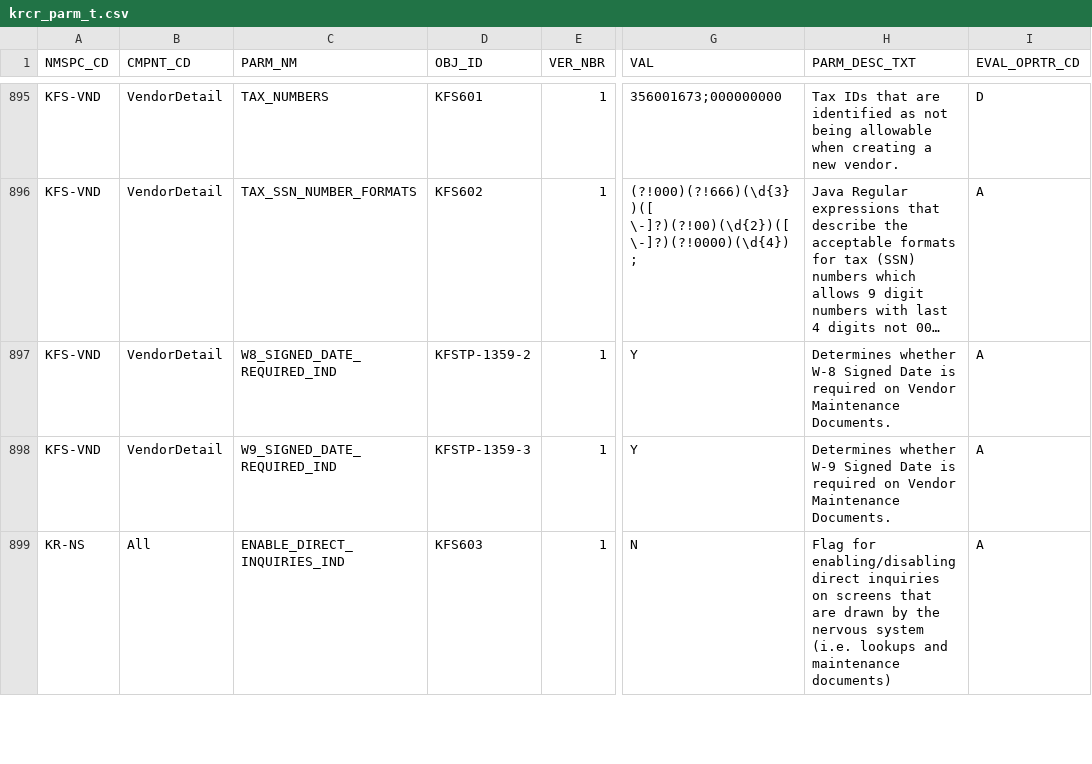
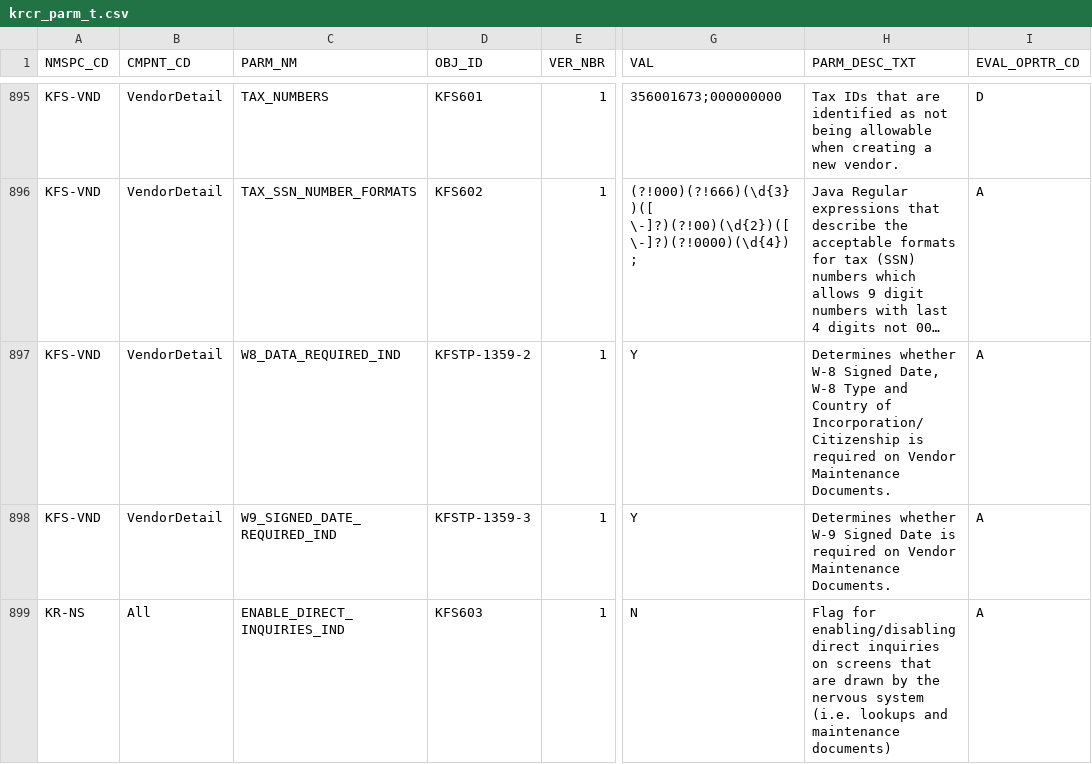
Before and after one commit to ua-eas/katt-kfs-release-5-3-contrib, a CSV file: work/db/rice-data/bootstrap/krcr_parm_t.csv, drawn as a sheet; only a part is shown, gaps mark what is left out; long unchanged cells end in …; the diff names each change by its address in the sheet, - before the commit and + after, or states it on an @@ line.

```diff
--- a/work/db/rice-data/bootstrap/krcr_parm_t.csv
+++ b/work/db/rice-data/bootstrap/krcr_parm_t.csv
-C897 (PARM_NM): W8_SIGNED_DATE_REQUIRED_IND
+C897 (PARM_NM): W8_DATA_REQUIRED_IND
-H897 (PARM_DESC_TXT): …W-8 Signed Date is required…
+H897 (PARM_DESC_TXT): …W-8 Signed Date, W-8 Type and Country of Incorporation/Citizenship is required…
```
Also changed, not shown: work/db/rice-data/demo/krcr_parm_t.csv, 3 other files.
